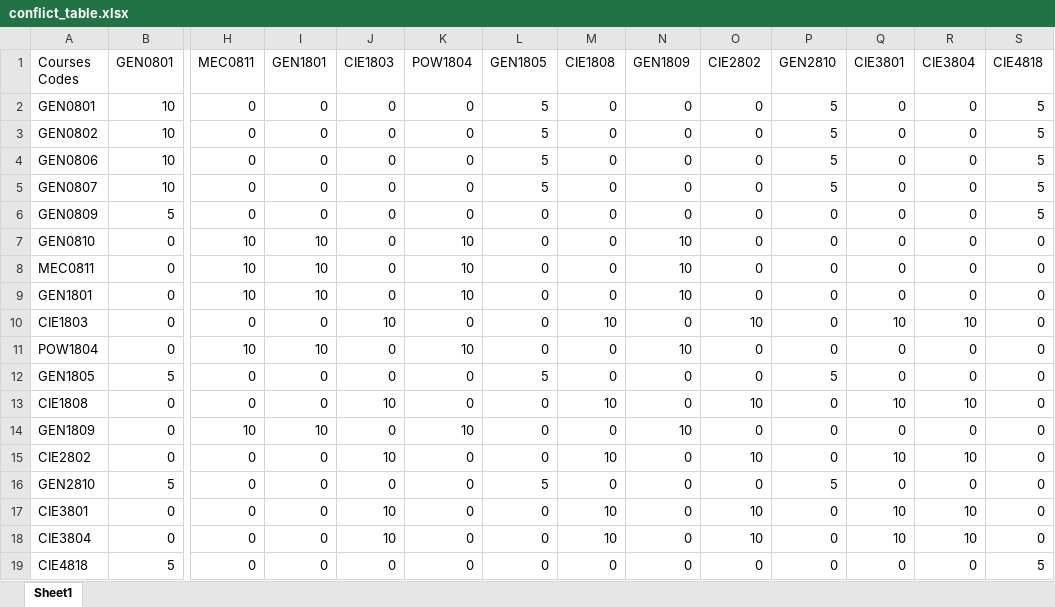
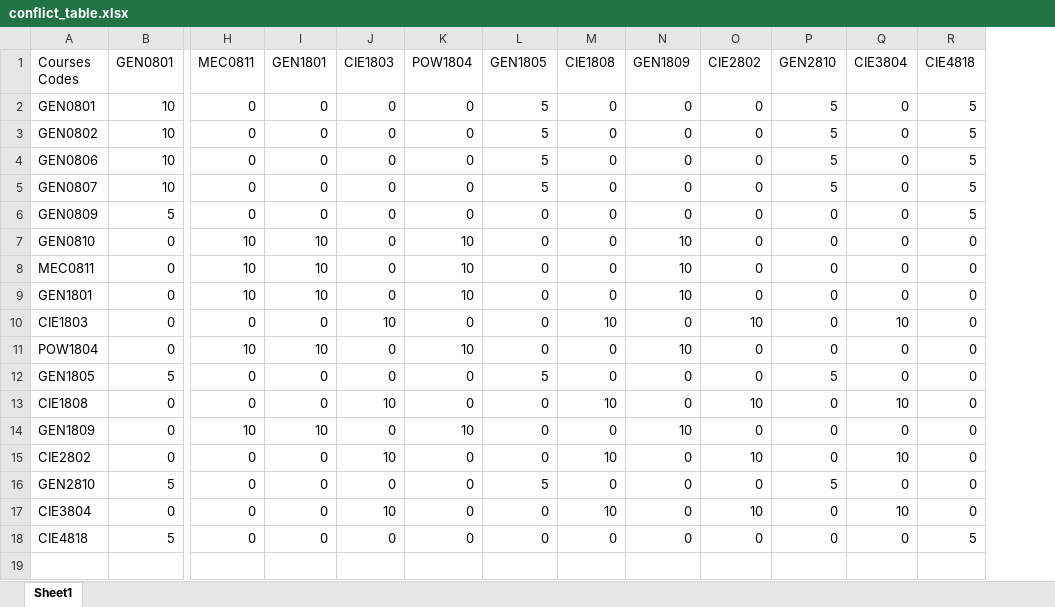
Before and after one commit to hussein1574/Student-Management-System-Customized-Web-Application-Python-Integrated, an Excel workbook: app/scripts/conflict_table.xlsx, sheet Sheet1, drawn as a sheet; only a part is shown, gaps mark what is left out; values as stored, in another font and other column widths than the file's, no borders; rows hold the shown columns only; the diff names each change by its address in the sheet, - before the commit and + after, or states it on an @@ line.

Commit message:
Fixing some bugs and added a page for current students courses

```diff
--- a/app/scripts/conflict_table.xlsx (sheet Sheet1)
+++ b/app/scripts/conflict_table.xlsx (sheet Sheet1)
-column Q (CIE3801), rows 2-16: 0 | 0 | 0 | 0 | 0 | 0 | 0 | 0 | 10 | 0 | 0 | 10 | 0 | 10 | 0; rows 18-19: 10 | 0
-row 17: CIE3801 | 0 | 0 | 0 | 10 | 0 | 0 | 10 | 0 | 10 | 0 | 10 | 10 | 0
```
Also changed, not shown: app/scripts/Exams_Table.xlsx, app/scripts/halls.xlsx, 10 other files.
